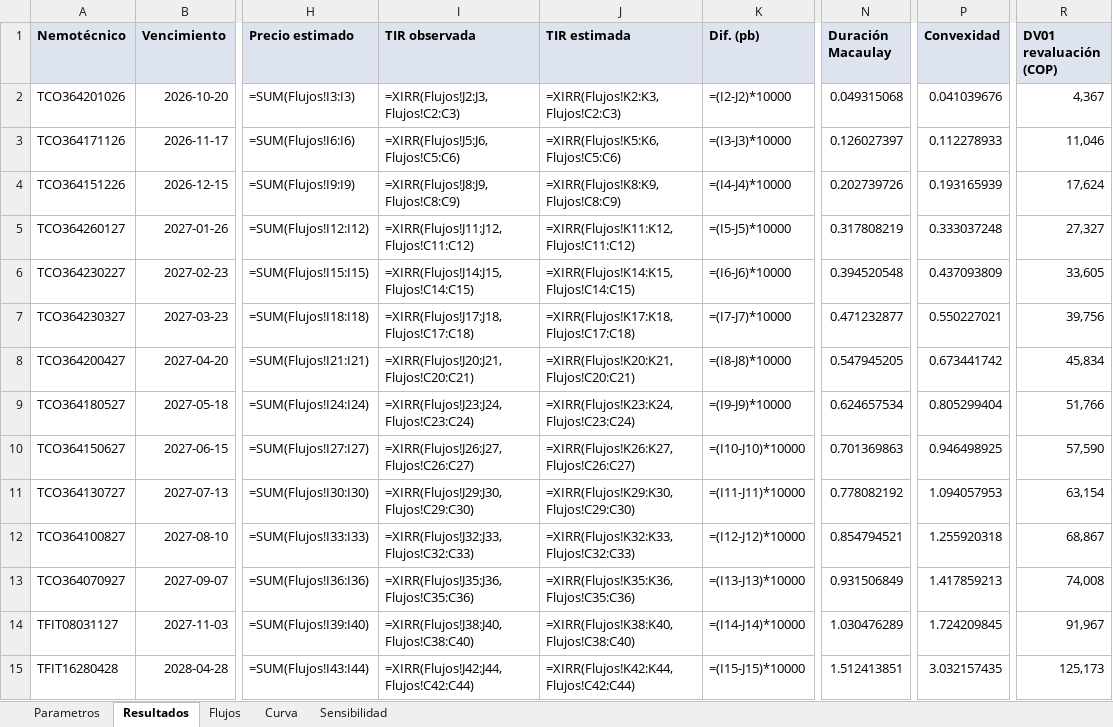
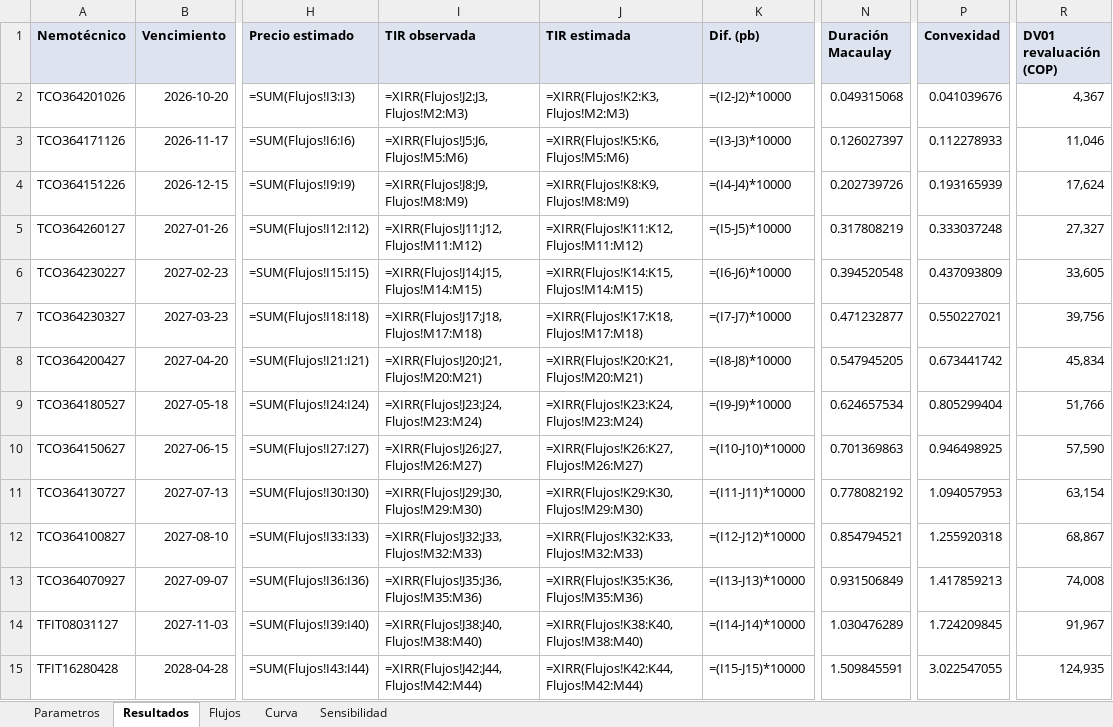
Before and after one commit to Epalaciol/robo-advisor, an Excel workbook: entregas/taller-2/Taller2_2026-10-02.xlsx, sheet Resultados, drawn as a sheet; only a part is shown, gaps mark what is left out; values as stored, in another font and other column widths than the file's, no borders; formulas without a stored value are shown as written; the diff covers the shown part only; the diff names each change by its address in the sheet, - before the commit and + after, or states it on an @@ line.

```diff
--- a/entregas/taller-2/Taller2_2026-10-02.xlsx (sheet Resultados)
+++ b/entregas/taller-2/Taller2_2026-10-02.xlsx (sheet Resultados)
-I2 (TIR observada): =XIRR(Flujos!J2:J3,Flujos!C2:C3)
+I2 (TIR observada): =XIRR(Flujos!J2:J3,Flujos!M2:M3)
-J2 (TIR estimada): =XIRR(Flujos!K2:K3,Flujos!C2:C3)
+J2 (TIR estimada): =XIRR(Flujos!K2:K3,Flujos!M2:M3)
-I3 (TIR observada): =XIRR(Flujos!J5:J6,Flujos!C5:C6)
+I3 (TIR observada): =XIRR(Flujos!J5:J6,Flujos!M5:M6)
-J3 (TIR estimada): =XIRR(Flujos!K5:K6,Flujos!C5:C6)
+J3 (TIR estimada): =XIRR(Flujos!K5:K6,Flujos!M5:M6)
-I4 (TIR observada): =XIRR(Flujos!J8:J9,Flujos!C8:C9)
+I4 (TIR observada): =XIRR(Flujos!J8:J9,Flujos!M8:M9)
-J4 (TIR estimada): =XIRR(Flujos!K8:K9,Flujos!C8:C9)
+J4 (TIR estimada): =XIRR(Flujos!K8:K9,Flujos!M8:M9)
-I5 (TIR observada): =XIRR(Flujos!J11:J12,Flujos!C11:C12)
+I5 (TIR observada): =XIRR(Flujos!J11:J12,Flujos!M11:M12)
-J5 (TIR estimada): =XIRR(Flujos!K11:K12,Flujos!C11:C12)
+J5 (TIR estimada): =XIRR(Flujos!K11:K12,Flujos!M11:M12)
-I6 (TIR observada): =XIRR(Flujos!J14:J15,Flujos!C14:C15)
+I6 (TIR observada): =XIRR(Flujos!J14:J15,Flujos!M14:M15)
-J6 (TIR estimada): =XIRR(Flujos!K14:K15,Flujos!C14:C15)
+J6 (TIR estimada): =XIRR(Flujos!K14:K15,Flujos!M14:M15)
-I7 (TIR observada): =XIRR(Flujos!J17:J18,Flujos!C17:C18)
+I7 (TIR observada): =XIRR(Flujos!J17:J18,Flujos!M17:M18)
-J7 (TIR estimada): =XIRR(Flujos!K17:K18,Flujos!C17:C18)
+J7 (TIR estimada): =XIRR(Flujos!K17:K18,Flujos!M17:M18)
-I8 (TIR observada): =XIRR(Flujos!J20:J21,Flujos!C20:C21)
+I8 (TIR observada): =XIRR(Flujos!J20:J21,Flujos!M20:M21)
-J8 (TIR estimada): =XIRR(Flujos!K20:K21,Flujos!C20:C21)
+J8 (TIR estimada): =XIRR(Flujos!K20:K21,Flujos!M20:M21)
-I9 (TIR observada): =XIRR(Flujos!J23:J24,Flujos!C23:C24)
+I9 (TIR observada): =XIRR(Flujos!J23:J24,Flujos!M23:M24)
-J9 (TIR estimada): =XIRR(Flujos!K23:K24,Flujos!C23:C24)
+J9 (TIR estimada): =XIRR(Flujos!K23:K24,Flujos!M23:M24)
-I10 (TIR observada): =XIRR(Flujos!J26:J27,Flujos!C26:C27)
+I10 (TIR observada): =XIRR(Flujos!J26:J27,Flujos!M26:M27)
-J10 (TIR estimada): =XIRR(Flujos!K26:K27,Flujos!C26:C27)
+J10 (TIR estimada): =XIRR(Flujos!K26:K27,Flujos!M26:M27)
-I11 (TIR observada): =XIRR(Flujos!J29:J30,Flujos!C29:C30)
+I11 (TIR observada): =XIRR(Flujos!J29:J30,Flujos!M29:M30)
-J11 (TIR estimada): =XIRR(Flujos!K29:K30,Flujos!C29:C30)
+J11 (TIR estimada): =XIRR(Flujos!K29:K30,Flujos!M29:M30)
-I12 (TIR observada): =XIRR(Flujos!J32:J33,Flujos!C32:C33)
+I12 (TIR observada): =XIRR(Flujos!J32:J33,Flujos!M32:M33)
-J12 (TIR estimada): =XIRR(Flujos!K32:K33,Flujos!C32:C33)
+J12 (TIR estimada): =XIRR(Flujos!K32:K33,Flujos!M32:M33)
-I13 (TIR observada): =XIRR(Flujos!J35:J36,Flujos!C35:C36)
+I13 (TIR observada): =XIRR(Flujos!J35:J36,Flujos!M35:M36)
-J13 (TIR estimada): =XIRR(Flujos!K35:K36,Flujos!C35:C36)
+J13 (TIR estimada): =XIRR(Flujos!K35:K36,Flujos!M35:M36)
-I14 (TIR observada): =XIRR(Flujos!J38:J40,Flujos!C38:C40)
+I14 (TIR observada): =XIRR(Flujos!J38:J40,Flujos!M38:M40)
-J14 (TIR estimada): =XIRR(Flujos!K38:K40,Flujos!C38:C40)
+J14 (TIR estimada): =XIRR(Flujos!K38:K40,Flujos!M38:M40)
-I15 (TIR observada): =XIRR(Flujos!J42:J44,Flujos!C42:C44)
+I15 (TIR observada): =XIRR(Flujos!J42:J44,Flujos!M42:M44)
-J15 (TIR estimada): =XIRR(Flujos!K42:K44,Flujos!C42:C44)
+J15 (TIR estimada): =XIRR(Flujos!K42:K44,Flujos!M42:M44)
-N15 (Duración Macaulay): 1.512413851
+N15 (Duración Macaulay): 1.509845591
-P15 (Convexidad): 3.032157435
+P15 (Convexidad): 3.022547055
-R15 (DV01 revaluación (COP)): 125,173
+R15 (DV01 revaluación (COP)): 124,935
```
Also changed, not shown: 75 edited cells elsewhere in this sheet, sheet Flujos, sheet Sensibilidad, sheet Parametros, 17 other files.
